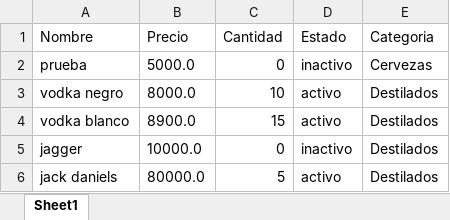
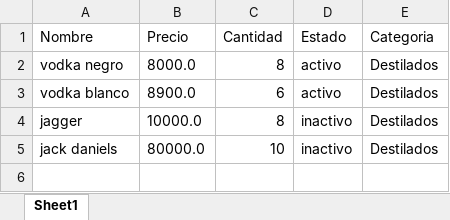
Before and after one commit to j0t4inc0de/MVC-Stock, an Excel workbook: Productos.xlsx, sheet Sheet1, drawn as a sheet; values as stored, in another font and other column widths than the file's, no borders; removed rows and columns are numbered as before the commit, all else as after; the diff names each change by its address in the sheet, - before the commit and + after, or states it on an @@ line.

```diff
--- a/Productos.xlsx (sheet Sheet1)
+++ b/Productos.xlsx (sheet Sheet1)
-row 2: prueba | 5000.0 | 0 | inactivo | Cervezas
-C2 (Cantidad): 10
+C2 (Cantidad): 8
-C3 (Cantidad): 15
+C3 (Cantidad): 6
-C4 (Cantidad): 0
+C4 (Cantidad): 8
-C5 (Cantidad): 5
+C5 (Cantidad): 10
-D5 (Estado): activo
+D5 (Estado): inactivo
```
Also changed, not shown: 2 other files.
